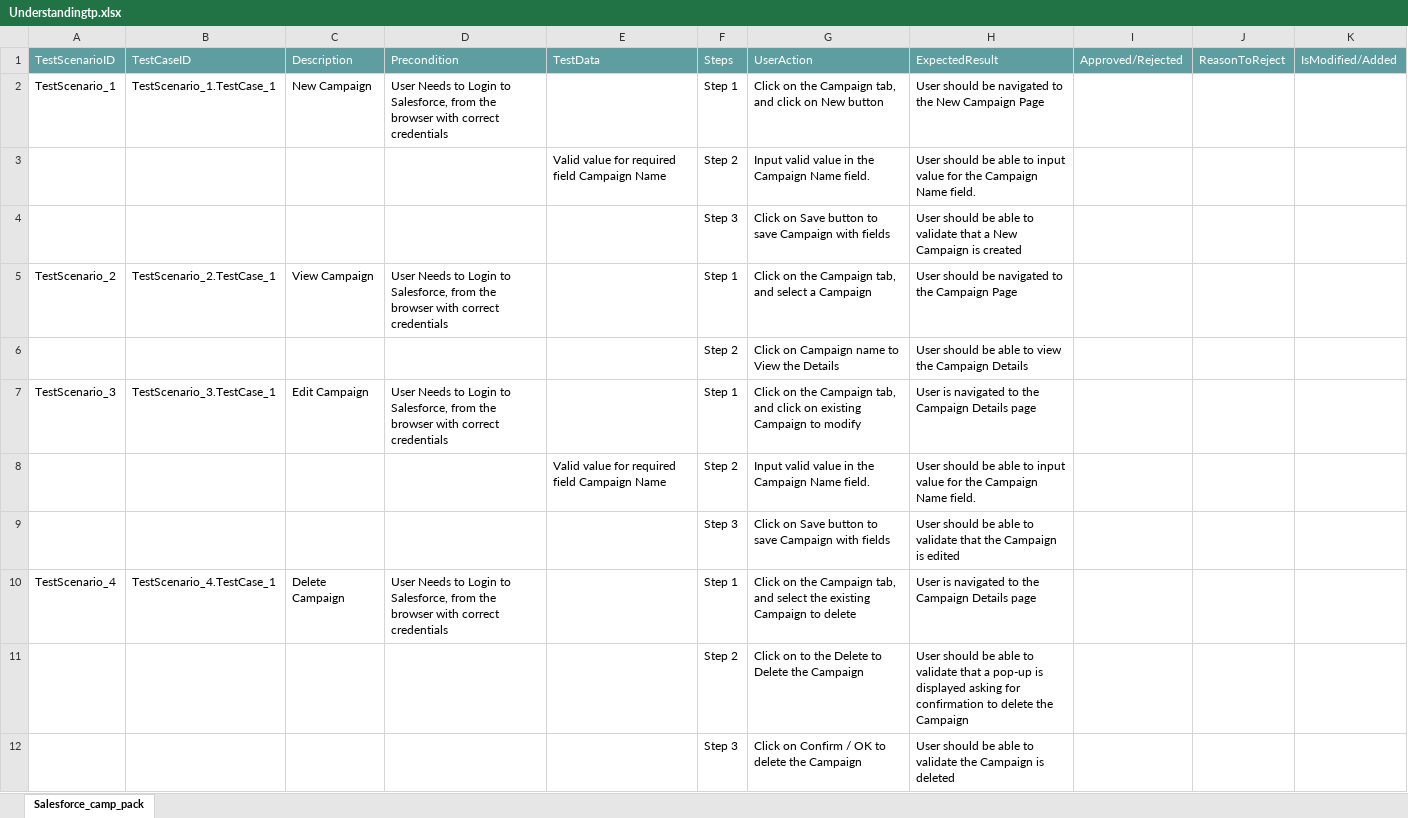
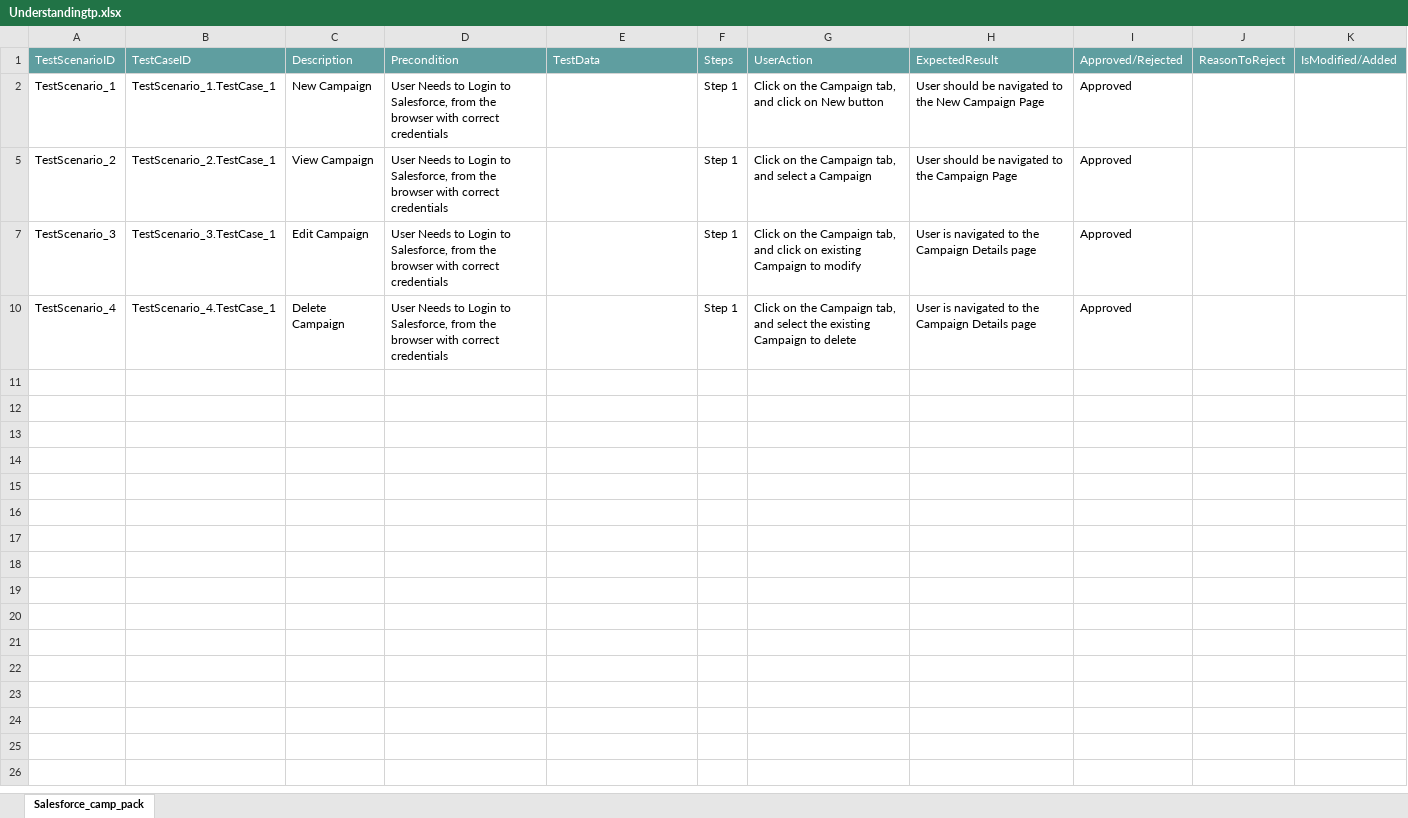
Before and after one commit to ShaikMohamedIrfan/Email_Test, an Excel workbook: Understandingtp.xlsx, sheet Salesforce_camp_pack, drawn as a sheet; values as stored, in another font and other column widths than the file's, no borders; table styles not drawn; the diff names each change by its address in the sheet, - before the commit and + after, or states it on an @@ line.

Commit message:
Add files via upload

```diff
--- a/Understandingtp.xlsx (sheet Salesforce_camp_pack)
+++ b/Understandingtp.xlsx (sheet Salesforce_camp_pack)
-I2: (empty)
+I2: Approved
@@ row 3 hidden:  |  |  |  | Valid value for required field Campaign Name | Step 2 | Input valid value in the Campaign Name field. | User should be able to input value for the Campaign Name field. @@
@@ row 4 hidden:  |  |  |  |  | Step 3 | Click on Save button to save Campaign with fields | User should be able to validate that a New Campaign is created @@
-I5: (empty)
+I5: Approved
@@ row 6 hidden:  |  |  |  |  | Step 2 | Click on Campaign name to View the Details | User should be able to view the Campaign Details @@
-I7: (empty)
+I7: Approved
@@ row 8 hidden:  |  |  |  | Valid value for required field Campaign Name | Step 2 | Input valid value in the Campaign Name field. | User should be able to input value for the Campaign Name field. @@
@@ row 9 hidden:  |  |  |  |  | Step 3 | Click on Save button to save Campaign with fields | User should be able to validate that the Campaign is edited @@
-I10: (empty)
+I10: Approved
@@ row 11 hidden:  |  |  |  |  | Step 2 | Click on to the Delete to Delete the Campaign | User should be able to validate that a pop-up is displayed asking for confirmation to delete the Campaign @@
@@ row 12 hidden:  |  |  |  |  | Step 3 | Click on Confirm / OK to delete the Campaign | User should be able to validate the Campaign is deleted @@
```
